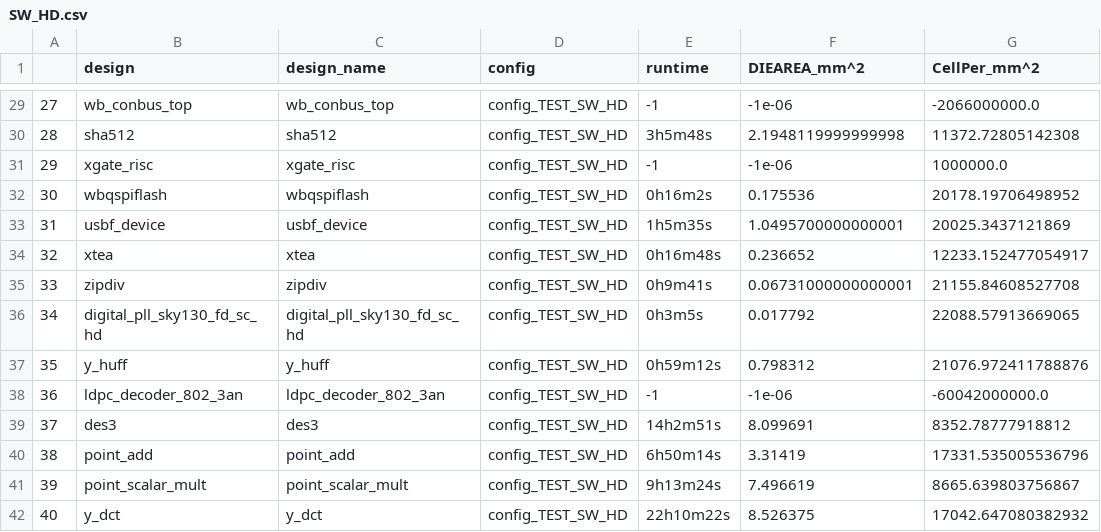
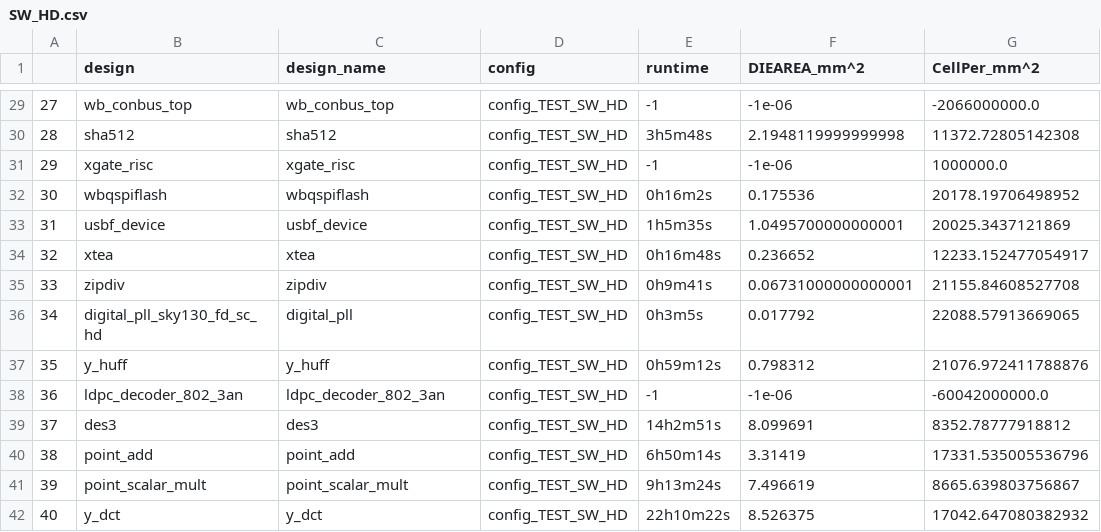
Before and after one commit to The-OpenROAD-Project/OpenLane, a CSV file: regression_results/benchmark_results/SW_HD.csv, drawn as a sheet; only a part is shown, gaps mark what is left out; the diff names each change by its address in the sheet, - before the commit and + after, or states it on an @@ line.

Commit message:
cleanse digital_pll_sky130_fd_sc_hd

```diff
--- a/regression_results/benchmark_results/SW_HD.csv
+++ b/regression_results/benchmark_results/SW_HD.csv
-C36 (design_name): digital_pll_sky130_fd_sc_hd
+C36 (design_name): digital_pll
```
Also changed, not shown: 4 other files.
